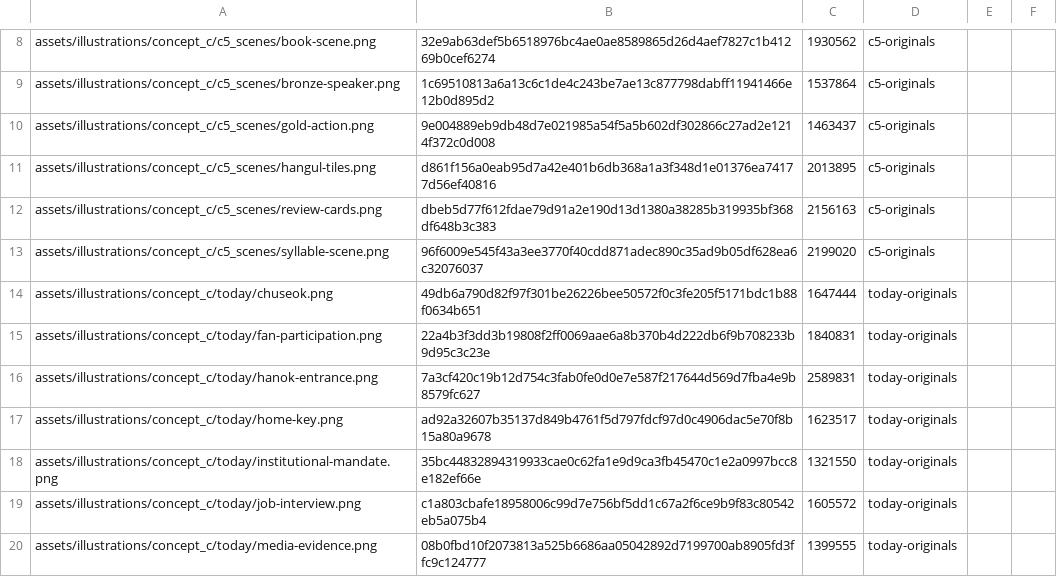
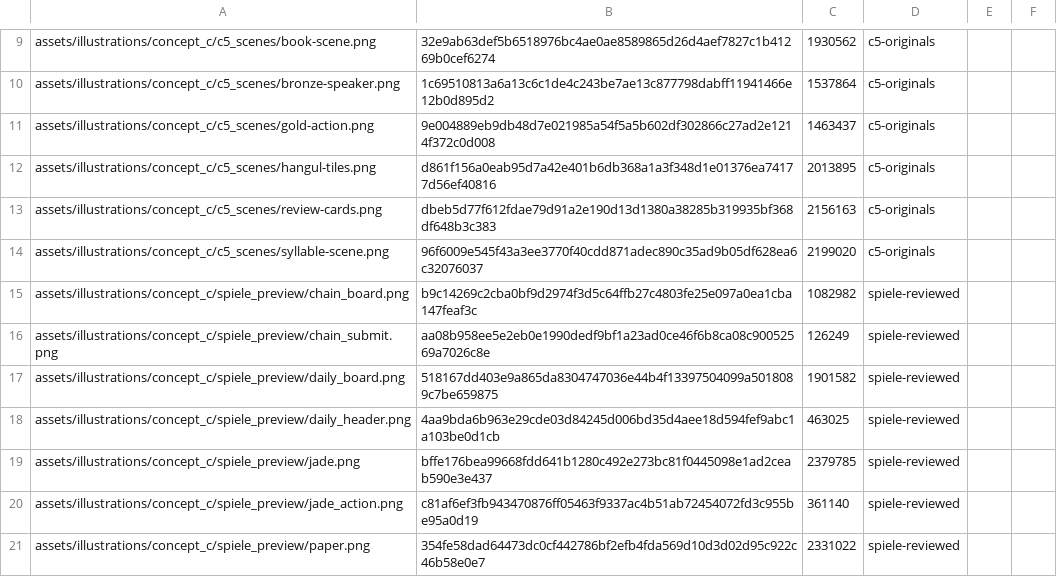
Before and after one commit to Sujin-Arin-DataWorld/ko_lernen_app, a TSV file: android/c_artwork/artwork_manifest.tsv, drawn as a sheet; only a part is shown, gaps mark what is left out; the shorter side is filled out with more unchanged rows; the diff covers the shown part only.

```diff
--- a/android/c_artwork/artwork_manifest.tsv
+++ b/android/c_artwork/artwork_manifest.tsv
@@ -13 +14,8 @@ assets/illustrations/concept_c/c5_scenes/review-cards.png	dbeb5d77f612fdae79d91a
 assets/illustrations/concept_c/c5_scenes/syllable-scene.png	96f6009e545f43a3ee3770f40cdd871adec890c35ad9b05df628ea6c32076037	2199020	c5-originals
+assets/illustrations/concept_c/spiele_preview/chain_board.png	b9c14269c2cba0bf9d2974f3d5c64ffb27c4803fe25e097a0ea1cba147feaf3c	1082982	spiele-reviewed
+assets/illustrations/concept_c/spiele_preview/chain_submit.png	aa08b958ee5e2eb0e1990dedf9bf1a23ad0ce46f6b8ca08c90052569a7026c8e	126249	spiele-reviewed
+assets/illustrations/concept_c/spiele_preview/daily_board.png	518167dd403e9a865da8304747036e44b4f13397504099a5018089c7be659875	1901582	spiele-reviewed
+assets/illustrations/concept_c/spiele_preview/daily_header.png	4aa9bda6b963e29cde03d84245d006bd35d4aee18d594fef9abc1a103be0d1cb	463025	spiele-reviewed
+assets/illustrations/concept_c/spiele_preview/jade.png	bffe176bea99668fdd641b1280c492e273bc81f0445098e1ad2ceab590e3e437	2379785	spiele-reviewed
+assets/illustrations/concept_c/spiele_preview/jade_action.png	c81af6ef3fb943470876ff05463f9337ac4b51ab72454072fd3c955be95a0d19	361140	spiele-reviewed
+assets/illustrations/concept_c/spiele_preview/paper.png	354fe58dad64473dc0cf442786bf2efb4fda569d10d3d02d95c922c46b58e0e7	2331022	spiele-reviewed
```
Also changed, not shown: 7 added rows elsewhere in this file, 7 other files.
